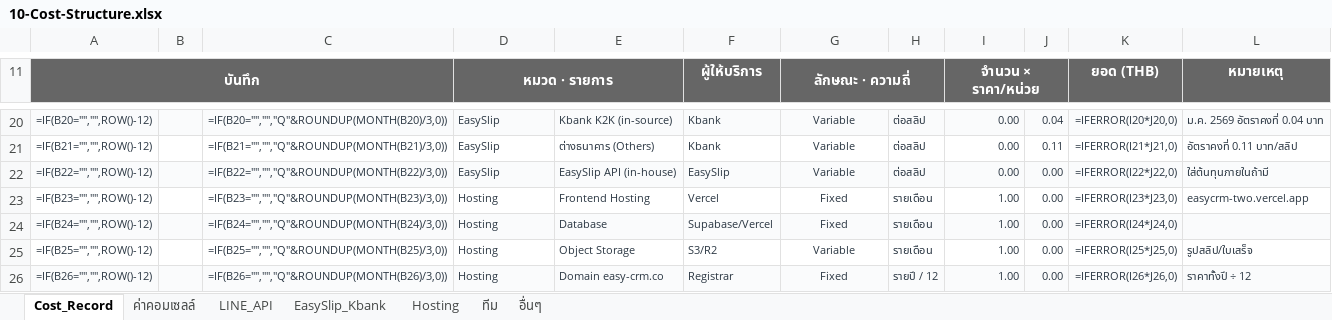
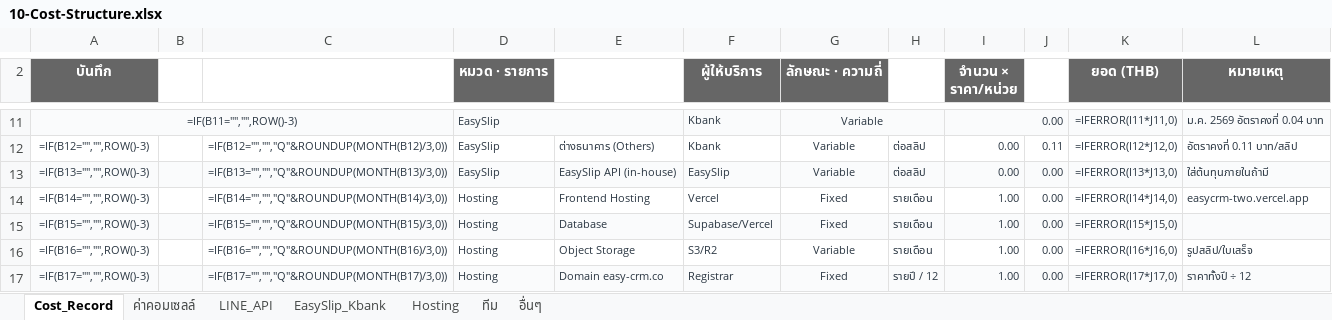
Before and after one commit to bbm8sus4/secondbrain-vault, an Excel workbook: EasyCRM/10-Cost-Structure.xlsx, sheet Cost_Record, drawn as a sheet; only a part is shown, gaps mark what is left out; values as stored, in another font and other column widths than the file's, no borders; formulas without a stored value are shown as written; removed rows and columns are numbered as before the commit, all else as after; the diff covers the shown part only; the diff names each change by its address in the sheet, - before the commit and + after, or states it on an @@ line.

```diff
--- a/EasyCRM/10-Cost-Structure.xlsx (sheet Cost_Record)
+++ b/EasyCRM/10-Cost-Structure.xlsx (sheet Cost_Record)
-A11:C11 merged
-D11:E11 merged
-G11:H11 merged
-I11:J11 merged
-A11 (บันทึก): =IF(B20="","",ROW()-12)
+A11 (บันทึก): =IF(B11="","",ROW()-3)
+A11:C11 merged
-B11:C11 fill: #FAFBFC
+B11:C11 fill: none
-C11: =IF(B20="","","Q"&ROUNDUP(MONTH(B20)/3,0))
+C11: (empty)
+D11:E11 merged
-E11: Kbank K2K (in-source)
+E11: (empty)
-E11 fill: #FAFBFC
+E11 fill: none
+G11:H11 merged
-H11: ต่อสลิป
+H11: (empty)
-H11 fill: #FAFBFC
+H11 fill: none
+I11:J11 merged
-J11: 0.04
+J11: (empty)
-J11 fill: #FAFBFC
+J11 fill: none
-K11 (ยอด (THB)): =IFERROR(I20*J20,0)
+K11 (ยอด (THB)): =IFERROR(I11*J11,0)
-A12 (บันทึก): =IF(B21="","",ROW()-12)
+A12 (บันทึก): =IF(B12="","",ROW()-3)
-C12: =IF(B21="","","Q"&ROUNDUP(MONTH(B21)/3,0))
+C12: =IF(B12="","","Q"&ROUNDUP(MONTH(B12)/3,0))
-K12 (ยอด (THB)): =IFERROR(I21*J21,0)
+K12 (ยอด (THB)): =IFERROR(I12*J12,0)
-A13 (บันทึก): =IF(B22="","",ROW()-12)
+A13 (บันทึก): =IF(B13="","",ROW()-3)
-C13: =IF(B22="","","Q"&ROUNDUP(MONTH(B22)/3,0))
+C13: =IF(B13="","","Q"&ROUNDUP(MONTH(B13)/3,0))
-K13 (ยอด (THB)): =IFERROR(I22*J22,0)
+K13 (ยอด (THB)): =IFERROR(I13*J13,0)
-A14 (บันทึก): =IF(B23="","",ROW()-12)
+A14 (บันทึก): =IF(B14="","",ROW()-3)
-C14: =IF(B23="","","Q"&ROUNDUP(MONTH(B23)/3,0))
+C14: =IF(B14="","","Q"&ROUNDUP(MONTH(B14)/3,0))
-K14 (ยอด (THB)): =IFERROR(I23*J23,0)
+K14 (ยอด (THB)): =IFERROR(I14*J14,0)
-A15 (บันทึก): =IF(B24="","",ROW()-12)
+A15 (บันทึก): =IF(B15="","",ROW()-3)
-C15: =IF(B24="","","Q"&ROUNDUP(MONTH(B24)/3,0))
+C15: =IF(B15="","","Q"&ROUNDUP(MONTH(B15)/3,0))
-K15 (ยอด (THB)): =IFERROR(I24*J24,0)
+K15 (ยอด (THB)): =IFERROR(I15*J15,0)
-A16 (บันทึก): =IF(B25="","",ROW()-12)
+A16 (บันทึก): =IF(B16="","",ROW()-3)
-C16: =IF(B25="","","Q"&ROUNDUP(MONTH(B25)/3,0))
+C16: =IF(B16="","","Q"&ROUNDUP(MONTH(B16)/3,0))
-K16 (ยอด (THB)): =IFERROR(I25*J25,0)
+K16 (ยอด (THB)): =IFERROR(I16*J16,0)
-A17 (บันทึก): =IF(B26="","",ROW()-12)
+A17 (บันทึก): =IF(B17="","",ROW()-3)
-C17: =IF(B26="","","Q"&ROUNDUP(MONTH(B26)/3,0))
+C17: =IF(B17="","","Q"&ROUNDUP(MONTH(B17)/3,0))
-K17 (ยอด (THB)): =IFERROR(I26*J26,0)
+K17 (ยอด (THB)): =IFERROR(I17*J17,0)
```
Also changed, not shown: 9 added rows, 18 removed rows, 61 edited cells, cell formats and merged cells elsewhere in this sheet, 3 other files.
